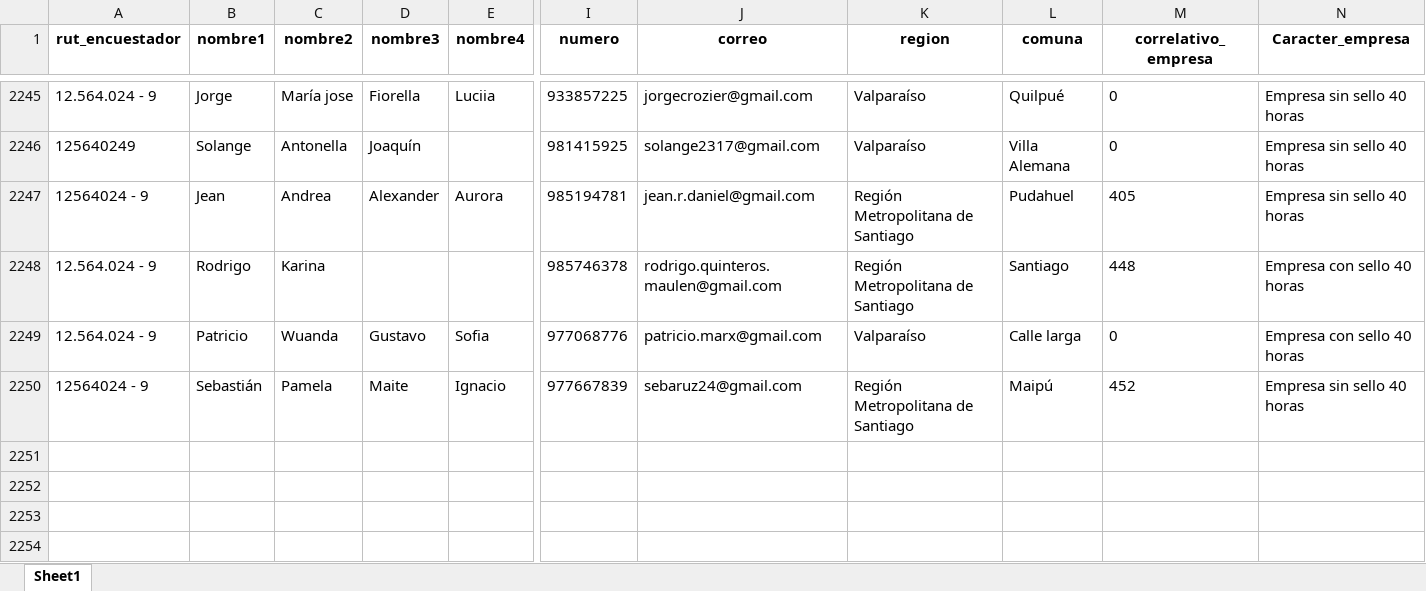
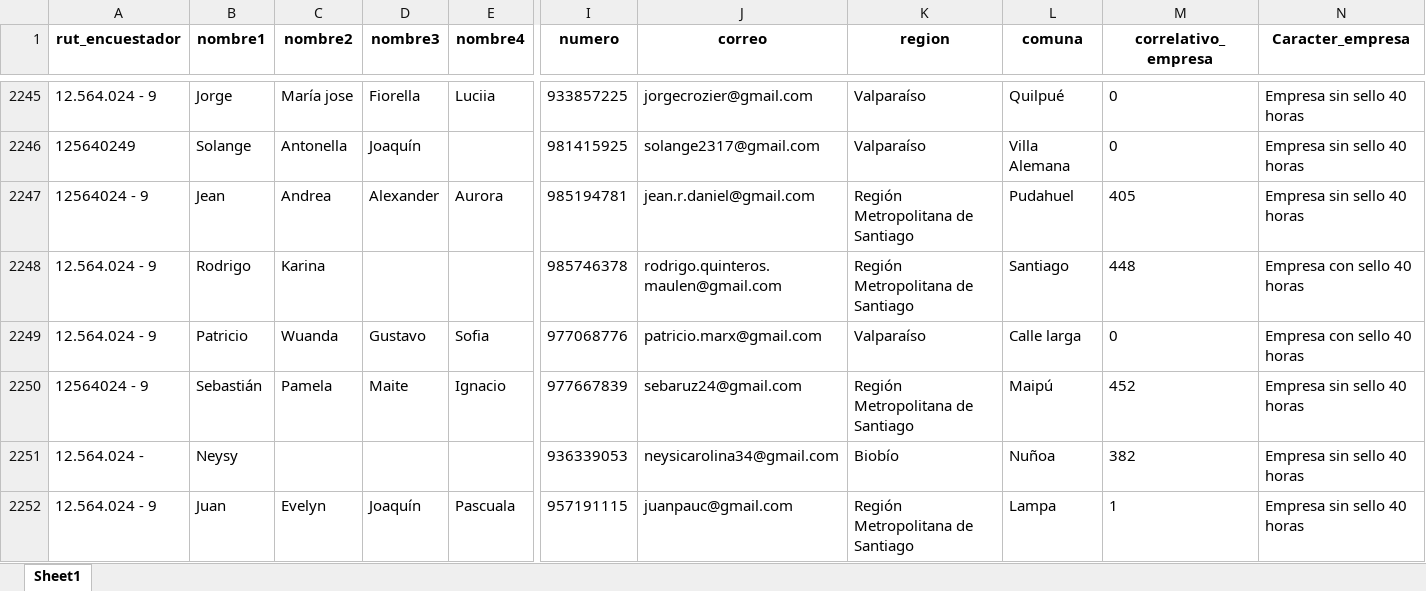
Before and after one commit to Kevin-carrasco/labofam-codebook, an Excel workbook: output/clio.xlsx, sheet Sheet1, drawn as a sheet; only a part is shown, gaps mark what is left out; values as stored, in another font and other column widths than the file's, no borders; rows hold the shown columns only; the diff names each change by its address in the sheet, - before the commit and + after, or states it on an @@ line.

```diff
--- a/output/clio.xlsx (sheet Sheet1)
+++ b/output/clio.xlsx (sheet Sheet1)
+row 2251: 12.564.024 - | Neysy |  |  |  | 936339053 | neysicarolina34@gmail.com | Biobío | Nuñoa | 382 | Empresa sin sello 40 horas
+row 2252: 12.564.024 - 9 | Juan | Evelyn | Joaquín | Pascuala | 957191115 | juanpauc@gmail.com | Región Metropolitana de Santiago | Lampa | 1 | Empresa sin sello 40 horas
```
Also changed, not shown: output/contacto.xlsx, 11 other files.
